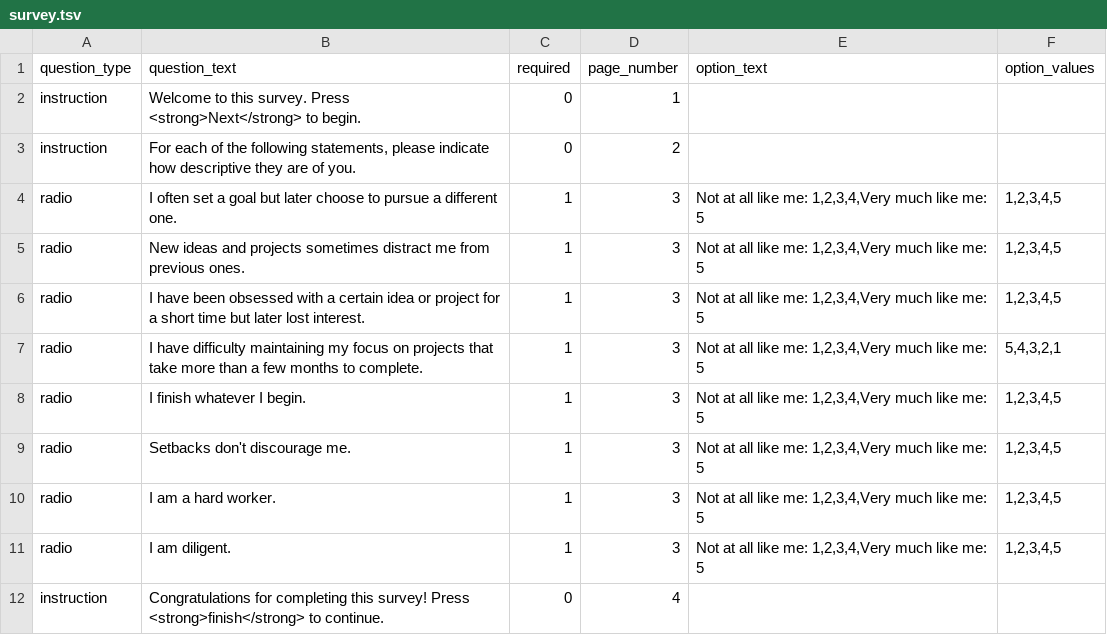
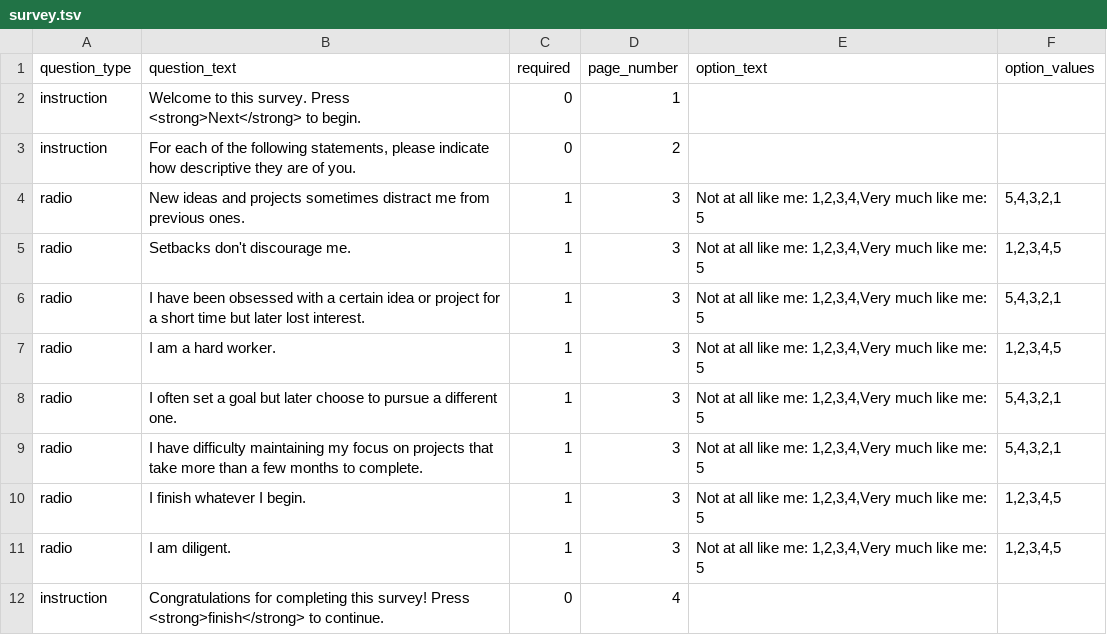
Before and after one commit to expfactory/expfactory-surveys, a TSV file: grit_scale_survey/survey.tsv, drawn as a sheet.

Commit message:
updated grit scale

```diff
--- a/grit_scale_survey/survey.tsv
+++ b/grit_scale_survey/survey.tsv
@@ -3,9 +3,9 @@ instruction	Welcome to this survey. Press <strong>Next</strong> to begin.	0	1
 instruction	For each of the following statements, please indicate how descriptive they are of you.	0	2		
-radio	I often set a goal but later choose to pursue a different one.	1	3	Not at all like me: 1,2,3,4,Very much like me: 5	1,2,3,4,5
-radio	New ideas and projects sometimes distract me from previous ones.	1	3	Not at all like me: 1,2,3,4,Very much like me: 5	1,2,3,4,5
-radio	I have been obsessed with a certain idea or project for a short time but later lost interest.	1	3	Not at all like me: 1,2,3,4,Very much like me: 5	1,2,3,4,5
+radio	New ideas and projects sometimes distract me from previous ones.	1	3	Not at all like me: 1,2,3,4,Very much like me: 5	5,4,3,2,1
+radio	Setbacks don't discourage me.	1	3	Not at all like me: 1,2,3,4,Very much like me: 5	1,2,3,4,5
+radio	I have been obsessed with a certain idea or project for a short time but later lost interest.	1	3	Not at all like me: 1,2,3,4,Very much like me: 5	5,4,3,2,1
+radio	I am a hard worker.	1	3	Not at all like me: 1,2,3,4,Very much like me: 5	1,2,3,4,5
+radio	I often set a goal but later choose to pursue a different one.	1	3	Not at all like me: 1,2,3,4,Very much like me: 5	5,4,3,2,1
 radio	I have difficulty maintaining my focus on projects that take more than a few months to complete.	1	3	Not at all like me: 1,2,3,4,Very much like me: 5	5,4,3,2,1
 radio	I finish whatever I begin.	1	3	Not at all like me: 1,2,3,4,Very much like me: 5	1,2,3,4,5
-radio	Setbacks don't discourage me.	1	3	Not at all like me: 1,2,3,4,Very much like me: 5	1,2,3,4,5
-radio	I am a hard worker.	1	3	Not at all like me: 1,2,3,4,Very much like me: 5	1,2,3,4,5
 radio	I am diligent.	1	3	Not at all like me: 1,2,3,4,Very much like me: 5	1,2,3,4,5
```
Also changed, not shown: 1 other file.
